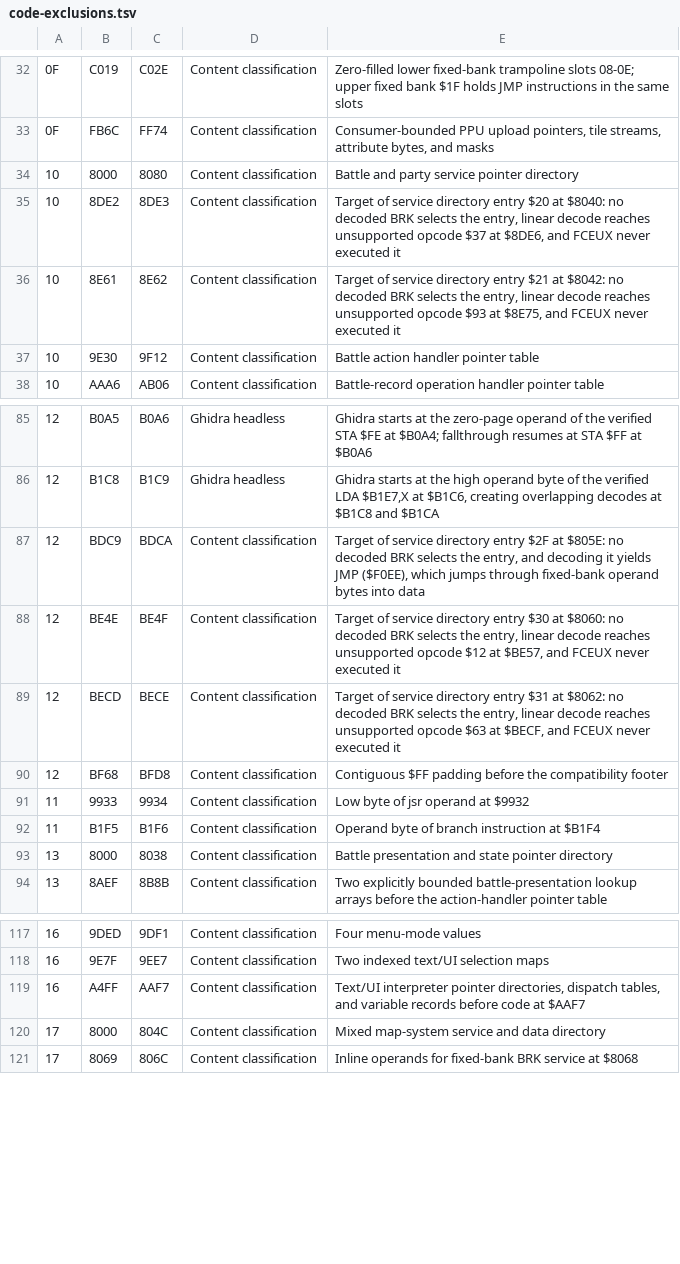
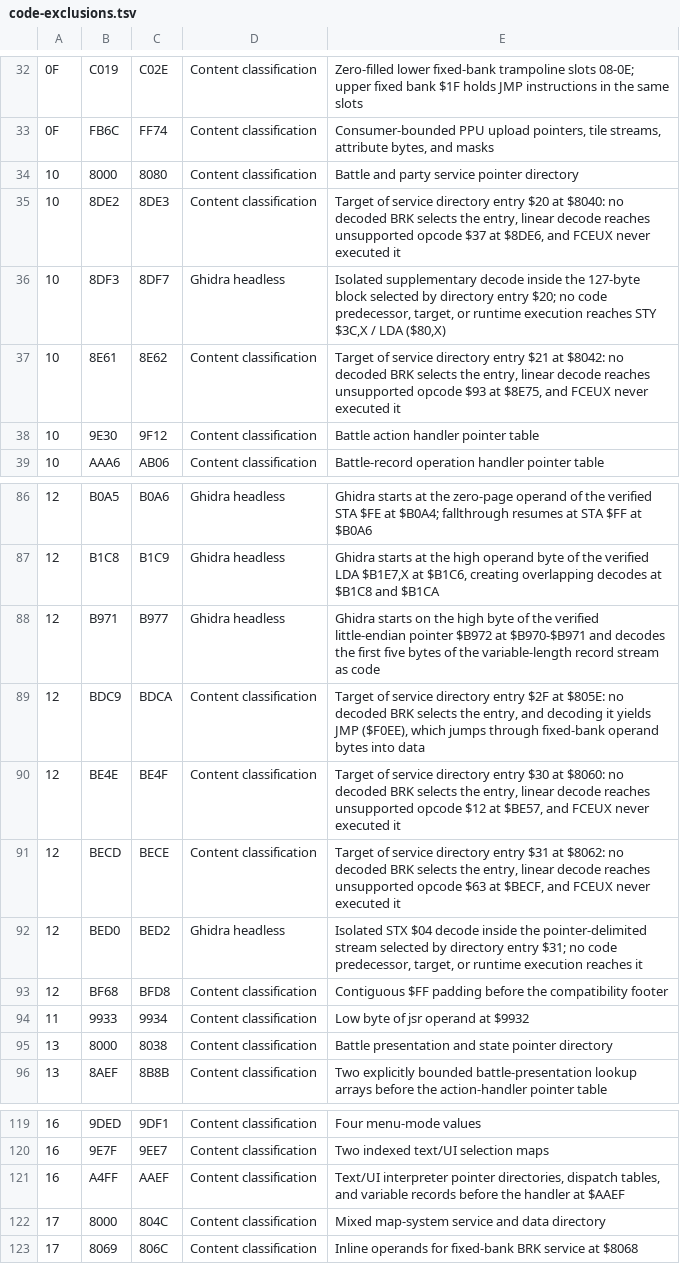
Before and after one commit to JEschete/DW4_Disassembly, a TSV file: config/code-exclusions.tsv, drawn as a sheet; only a part is shown, gaps mark what is left out.

```diff
--- a/config/code-exclusions.tsv
+++ b/config/code-exclusions.tsv
@@ -35,2 +35,3 @@
 10	8DE2	8DE3	Content classification	Target of service directory entry $20 at $8040: no decoded BRK selects the entry, linear decode reaches unsupported opcode $37 at $8DE6, and FCEUX never executed it
+10	8DF3	8DF7	Ghidra headless	Isolated supplementary decode inside the 127-byte block selected by directory entry $20; no code predecessor, target, or runtime execution reaches STY $3C,X / LDA ($80,X)
 10	8E61	8E62	Content classification	Target of service directory entry $21 at $8042: no decoded BRK selects the entry, linear decode reaches unsupported opcode $93 at $8E75, and FCEUX never executed it
@@ -86,2 +87,3 @@
 12	B1C8	B1C9	Ghidra headless	Ghidra starts at the high operand byte of the verified LDA $B1E7,X at $B1C6, creating overlapping decodes at $B1C8 and $B1CA
+12	B971	B977	Ghidra headless	Ghidra starts on the high byte of the verified little-endian pointer $B972 at $B970-$B971 and decodes the first five bytes of the variable-length record stream as code
 12	BDC9	BDCA	Content classification	Target of service directory entry $2F at $805E: no decoded BRK selects the entry, and decoding it yields JMP ($F0EE), which jumps through fixed-bank operand bytes into data
@@ -89,5 +91,5 @@
 12	BECD	BECE	Content classification	Target of service directory entry $31 at $8062: no decoded BRK selects the entry, linear decode reaches unsupported opcode $63 at $BECF, and FCEUX never executed it
+12	BED0	BED2	Ghidra headless	Isolated STX $04 decode inside the pointer-delimited stream selected by directory entry $31; no code predecessor, target, or runtime execution reaches it
 12	BF68	BFD8	Content classification	Contiguous $FF padding before the compatibility footer
 11	9933	9934	Content classification	Low byte of jsr operand at $9932
-11	B1F5	B1F6	Content classification	Operand byte of branch instruction at $B1F4
 13	8000	8038	Content classification	Battle presentation and state pointer directory
@@ -118,3 +120,3 @@
 16	9E7F	9EE7	Content classification	Two indexed text/UI selection maps
-16	A4FF	AAF7	Content classification	Text/UI interpreter pointer directories, dispatch tables, and variable records before code at $AAF7
+16	A4FF	AAEF	Content classification	Text/UI interpreter pointer directories, dispatch tables, and variable records before the handler at $AAEF
 17	8000	804C	Content classification	Mixed map-system service and data directory
```
Also changed, not shown: analysis/fceux-writes.tsv, analysis/routine-interfaces.tsv, 37 other files.
